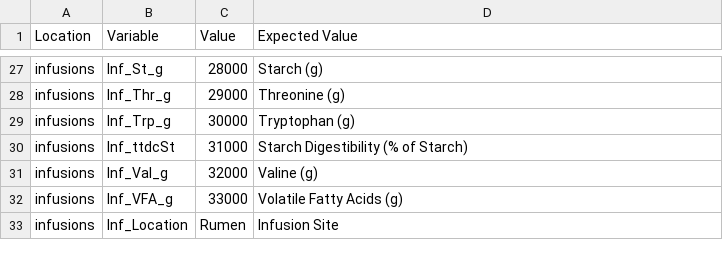
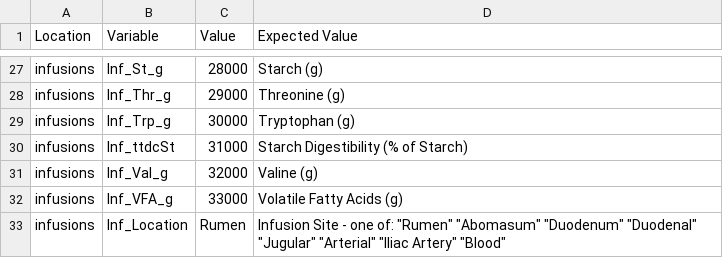
Before and after one commit to CNM-University-of-Guelph/NASEM-Model-Python, a CSV file: src/nasem_dairy/data/infusion_input.csv, drawn as a sheet; only a part is shown, gaps mark what is left out.

Commit message:
fix(read_infusion_input):  updated to not try to coerce str to number

```diff
--- a/src/nasem_dairy/data/infusion_input.csv
+++ b/src/nasem_dairy/data/infusion_input.csv
@@ -32,2 +32,2 @@ infusions,Inf_Val_g,32000,Valine (g)
 infusions,Inf_VFA_g,33000,Volatile Fatty Acids (g)
-infusions,Inf_Location,Rumen,Infusion Site
+infusions,Inf_Location,Rumen,Infusion Site - one of: "Rumen" "Abomasum"  "Duodenum"  "Duodenal"  "Jugular" "Arterial" "Iliac Artery" "Blood"
```
Also changed, not shown: 1 other file.
